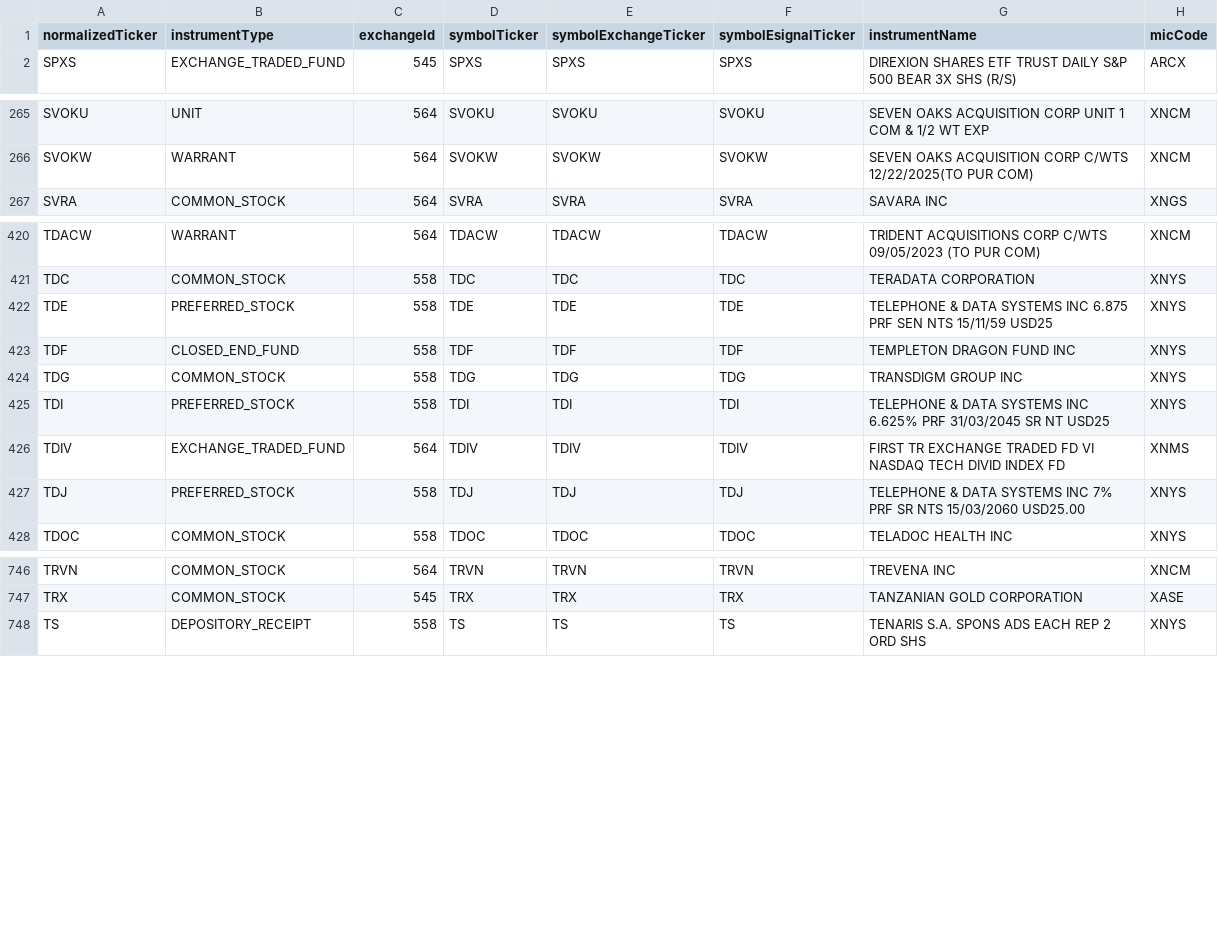
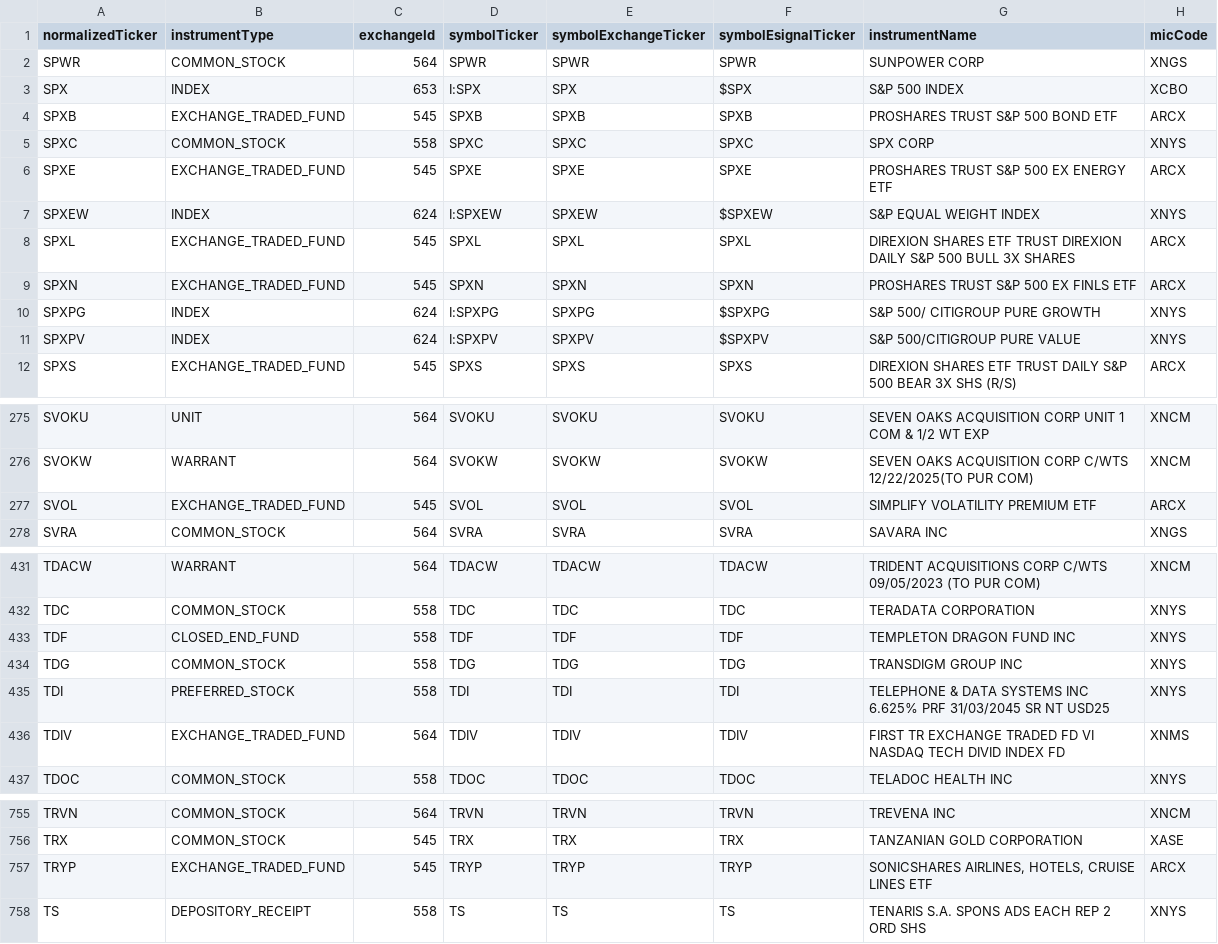
Before and after one commit to haoenhui/nyse-listed-etps, a CSV file: etps-10000.csv, drawn as a sheet; only a part is shown, gaps mark what is left out; the diff covers the shown part only.

```diff
--- a/etps-10000.csv
+++ b/etps-10000.csv
@@ -1,2 +1,12 @@
 normalizedTicker,instrumentType,exchangeId,symbolTicker,symbolExchangeTicker,symbolEsignalTicker,instrumentName,micCode
+SPWR,COMMON_STOCK,564,SPWR,SPWR,SPWR,SUNPOWER CORP,XNGS
+SPX,INDEX,653,I:SPX,SPX,$SPX,S&P 500 INDEX,XCBO
+SPXB,EXCHANGE_TRADED_FUND,545,SPXB,SPXB,SPXB,PROSHARES TRUST S&P 500 BOND ETF,ARCX
+SPXC,COMMON_STOCK,558,SPXC,SPXC,SPXC,SPX CORP,XNYS
+SPXE,EXCHANGE_TRADED_FUND,545,SPXE,SPXE,SPXE,PROSHARES TRUST S&P 500 EX ENERGY ETF,ARCX
+SPXEW,INDEX,624,I:SPXEW,SPXEW,$SPXEW,S&P EQUAL WEIGHT INDEX,XNYS
+SPXL,EXCHANGE_TRADED_FUND,545,SPXL,SPXL,SPXL,DIREXION SHARES ETF TRUST DIREXION DAILY S&P 500 BULL 3X SHARES,ARCX
+SPXN,EXCHANGE_TRADED_FUND,545,SPXN,SPXN,SPXN,PROSHARES TRUST S&P 500 EX FINLS ETF,ARCX
+SPXPG,INDEX,624,I:SPXPG,SPXPG,$SPXPG,S&P 500/ CITIGROUP PURE GROWTH,XNYS
+SPXPV,INDEX,624,I:SPXPV,SPXPV,$SPXPV,S&P 500/CITIGROUP PURE VALUE,XNYS
 SPXS,EXCHANGE_TRADED_FUND,545,SPXS,SPXS,SPXS,DIREXION SHARES ETF TRUST DAILY S&P 500 BEAR 3X SHS (R/S),ARCX
@@ -266,2 +276,3 @@ SVOKU,UNIT,564,SVOKU,SVOKU,SVOKU,SEVEN OAKS ACQUISITION CORP UNIT 1 COM & 1/2 WT
 SVOKW,WARRANT,564,SVOKW,SVOKW,SVOKW,SEVEN OAKS ACQUISITION CORP C/WTS 12/22/2025(TO PUR COM),XNCM
+SVOL,EXCHANGE_TRADED_FUND,545,SVOL,SVOL,SVOL,SIMPLIFY VOLATILITY PREMIUM ETF,ARCX
 SVRA,COMMON_STOCK,564,SVRA,SVRA,SVRA,SAVARA INC,XNGS
@@ -421,3 +432,2 @@ TDACW,WARRANT,564,TDACW,TDACW,TDACW,TRIDENT ACQUISITIONS CORP C/WTS 09/05/2023 (
 TDC,COMMON_STOCK,558,TDC,TDC,TDC,TERADATA CORPORATION,XNYS
-TDE,PREFERRED_STOCK,558,TDE,TDE,TDE,TELEPHONE & DATA SYSTEMS INC 6.875 PRF SEN NTS 15/11/59 USD25,XNYS
 TDF,CLOSED_END_FUND,558,TDF,TDF,TDF,TEMPLETON DRAGON FUND INC,XNYS
@@ -426,3 +436,2 @@ TDI,PREFERRED_STOCK,558,TDI,TDI,TDI,TELEPHONE & DATA SYSTEMS INC 6.625% PRF 31/0
 TDIV,EXCHANGE_TRADED_FUND,564,TDIV,TDIV,TDIV,FIRST TR EXCHANGE TRADED FD VI NASDAQ TECH DIVID INDEX FD,XNMS
-TDJ,PREFERRED_STOCK,558,TDJ,TDJ,TDJ,TELEPHONE & DATA SYSTEMS INC 7% PRF SR NTS 15/03/2060 USD25.00,XNYS
 TDOC,COMMON_STOCK,558,TDOC,TDOC,TDOC,TELADOC HEALTH INC,XNYS
@@ -747,2 +756,3 @@ TRVN,COMMON_STOCK,564,TRVN,TRVN,TRVN,TREVENA INC,XNCM
 TRX,COMMON_STOCK,545,TRX,TRX,TRX,TANZANIAN GOLD CORPORATION,XASE
+TRYP,EXCHANGE_TRADED_FUND,545,TRYP,TRYP,TRYP,"SONICSHARES AIRLINES, HOTELS, CRUISE LINES ETF",ARCX
 TS,DEPOSITORY_RECEIPT,558,TS,TS,TS,TENARIS S.A. SPONS ADS EACH REP 2 ORD SHS,XNYS
```
Also changed, not shown: 1 removed row and 1 moved row elsewhere in this file, etps-00000.csv, etps-02000.csv, 3 other files.
